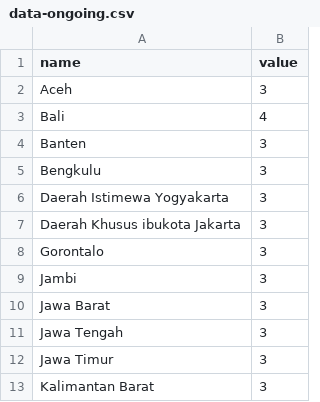
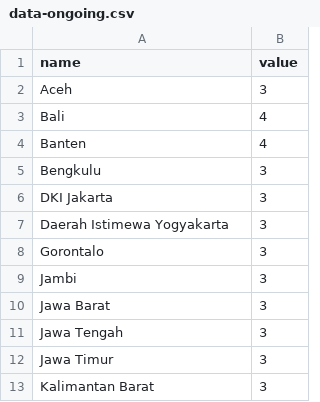
Before and after one commit to haninrahmania/siap-data, a CSV file: data-ongoing.csv, drawn as a sheet; only a part is shown.

Commit message:
Update data-ongoing.csv - 2025-09-28 12:44:18

```diff
--- a/data-ongoing.csv
+++ b/data-ongoing.csv
@@ -3,6 +3,6 @@ Aceh,3
 Bali,4
-Banten,3
+Banten,4
 Bengkulu,3
+DKI Jakarta,3
 Daerah Istimewa Yogyakarta,3
-Daerah Khusus ibukota Jakarta,3
 Gorontalo,3
```
